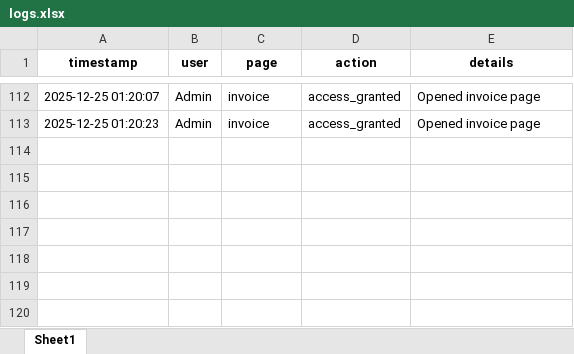
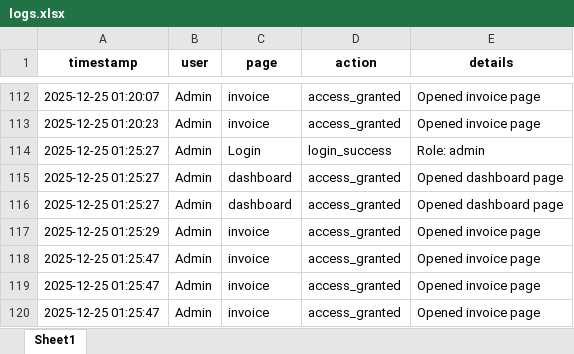
Before and after one commit to cro0om3/1NEWTON, an Excel workbook: data/logs.xlsx, sheet Sheet1, drawn as a sheet; only a part is shown, gaps mark what is left out; values as stored, in another font and other column widths than the file's, no borders; the diff names each change by its address in the sheet, - before the commit and + after, or states it on an @@ line.

```diff
--- a/data/logs.xlsx (sheet Sheet1)
+++ b/data/logs.xlsx (sheet Sheet1)
+row 114: 2025-12-25 01:25:27 | Admin | Login | login_success | Role: admin
+row 115: 2025-12-25 01:25:27 | Admin | dashboard | access_granted | Opened dashboard page
+row 116: 2025-12-25 01:25:27 | Admin | dashboard | access_granted | Opened dashboard page
+row 117: 2025-12-25 01:25:29 | Admin | invoice | access_granted | Opened invoice page
+row 118: 2025-12-25 01:25:47 | Admin | invoice | access_granted | Opened invoice page
+row 119: 2025-12-25 01:25:47 | Admin | invoice | access_granted | Opened invoice page
+row 120: 2025-12-25 01:25:47 | Admin | invoice | access_granted | Opened invoice page
```
Also changed, not shown: 2 other files.
